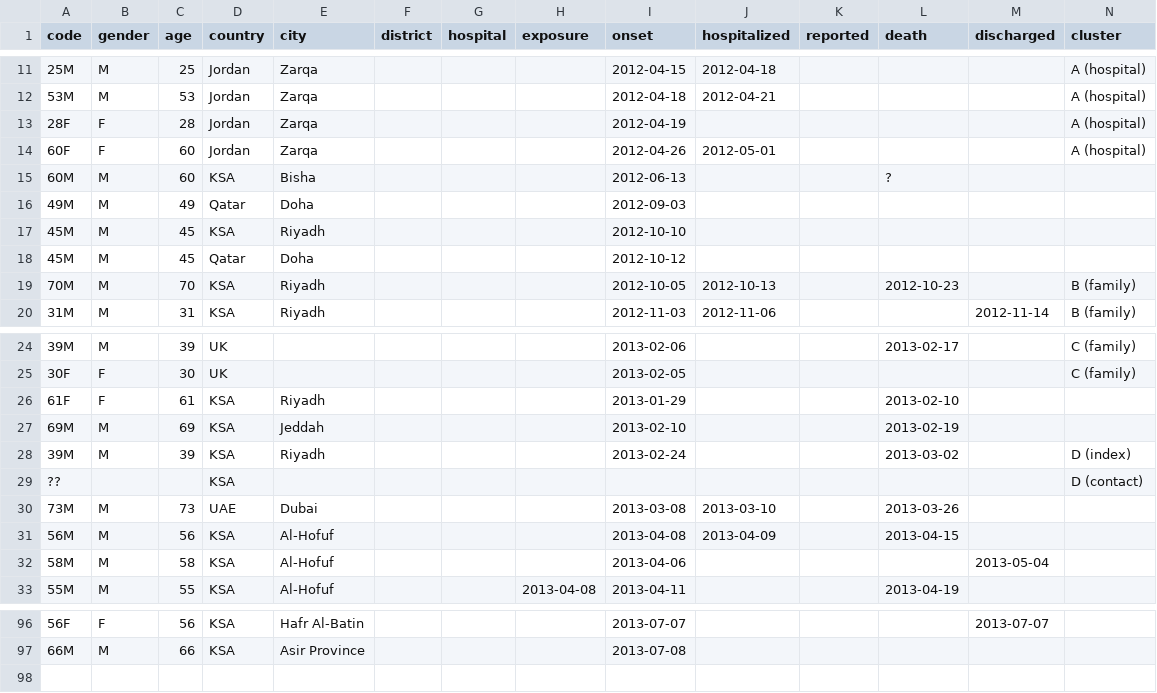
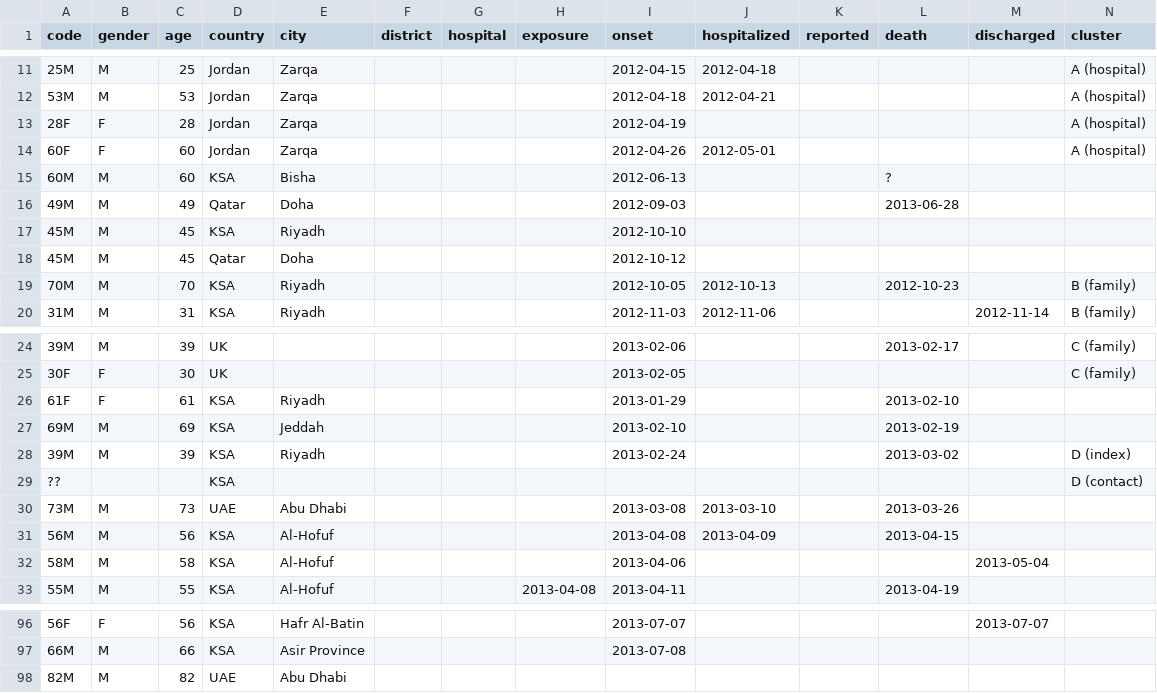
Before and after one commit to rambaut/MERS-Cases, a CSV file: data/cases.csv, drawn as a sheet; only a part is shown, gaps mark what is left out; rows hold the shown columns only; the diff names each change by its address in the sheet, - before the commit and + after, or states it on an @@ line.

Commit message:
Added 2 new cases

```diff
--- a/data/cases.csv
+++ b/data/cases.csv
-L16 (death): (empty)
+L16 (death): 2013-06-28
-E30 (city): Dubai
+E30 (city): Abu Dhabi
+row 98: 82M | M | 82 | UAE | Abu Dhabi
```
Also changed, not shown: 1 other file.
